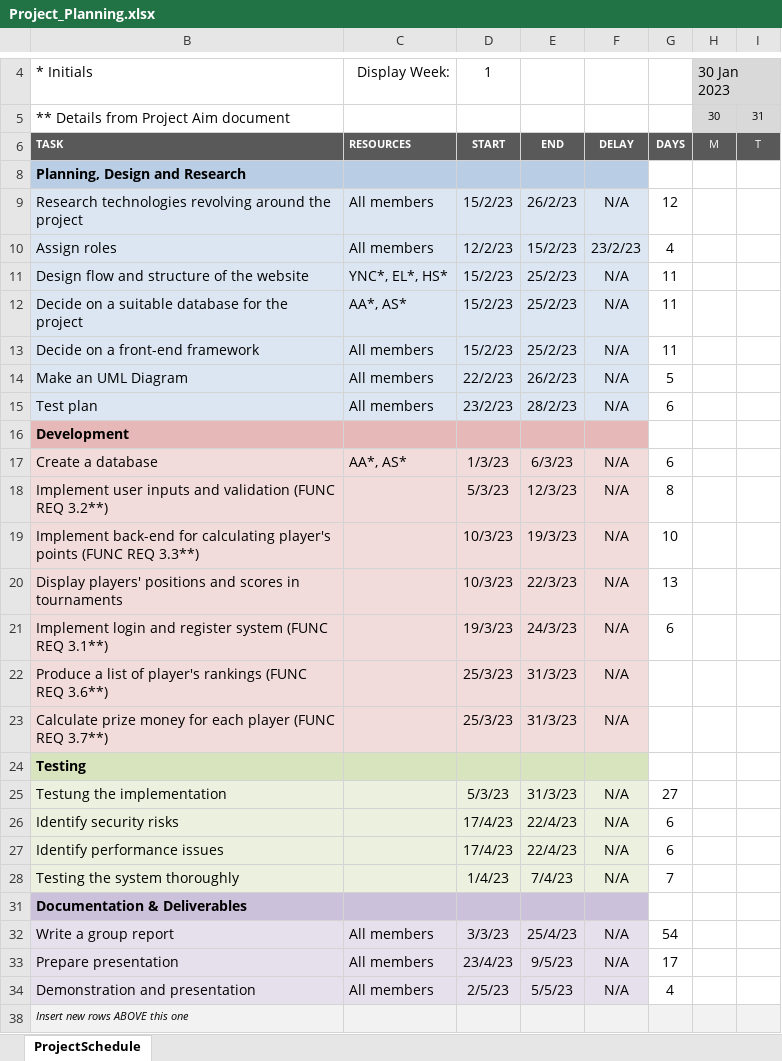
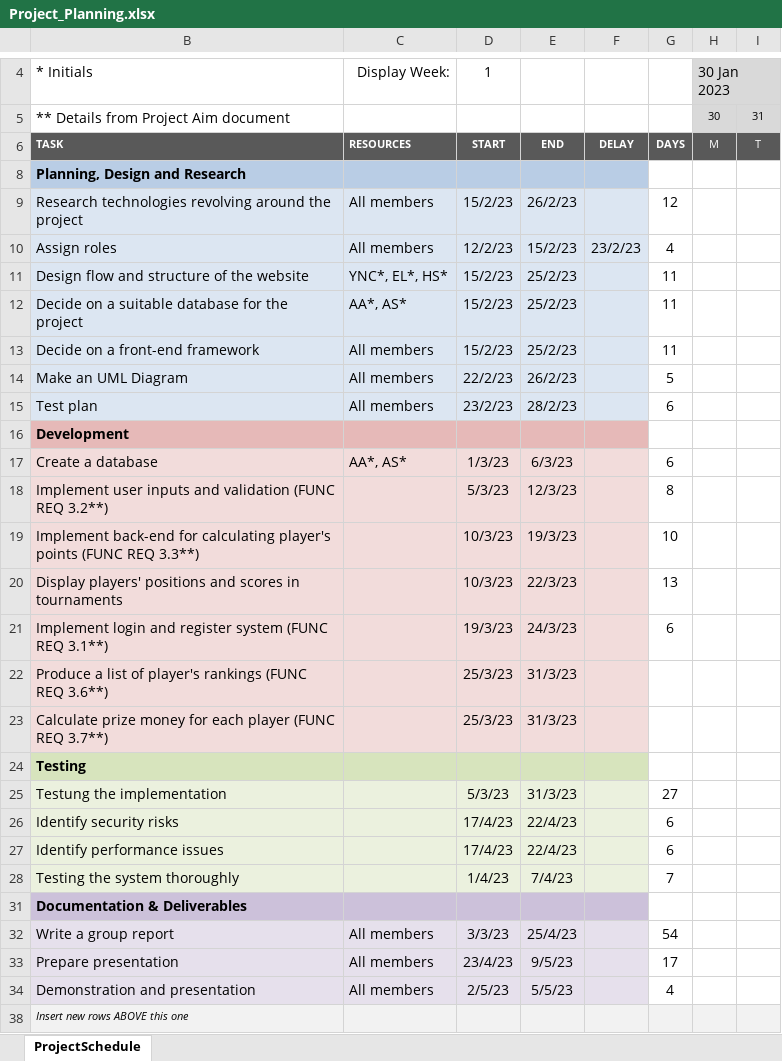
Before and after one commit to zachcyn/system_development_project, an Excel workbook: Documents/Project_Planning.xlsx, sheet ProjectSchedule, drawn as a sheet; only a part is shown, gaps mark what is left out; values as stored, in another font and other column widths than the file's, no borders; conditional formats not drawn; the diff names each change by its address in the sheet, - before the commit and + after, or states it on an @@ line.

Commit message:
Replace Project_Planning.xlsx

```diff
--- a/Documents/Project_Planning.xlsx (sheet ProjectSchedule)
+++ b/Documents/Project_Planning.xlsx (sheet ProjectSchedule)
-F9: N/A
+F9: (empty)
-F11:F15: N/A
+F11:F15: (empty)
-F17:F23: N/A
+F17:F23: (empty)
-F25:F28: N/A
+F25:F28: (empty)
-F32:F34: N/A
+F32:F34: (empty)
```
